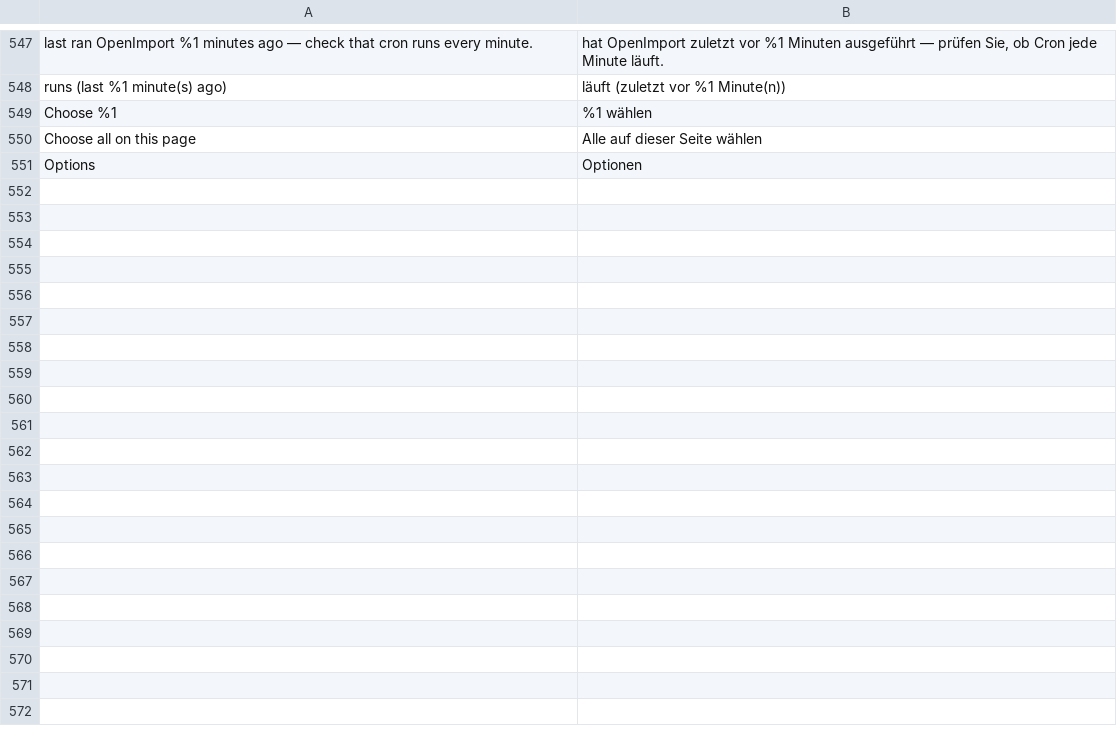
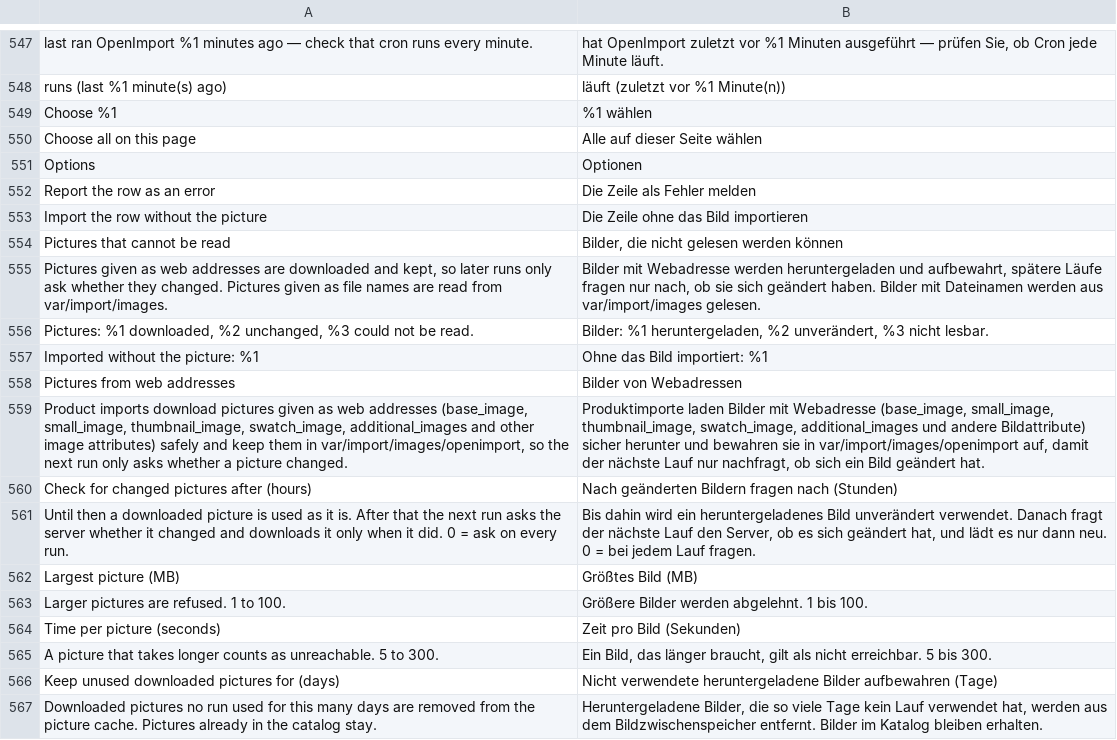
Before and after one commit to iranimij/openimport, a CSV file: i18n/de_DE.csv, drawn as a sheet; only a part is shown, gaps mark what is left out.

```diff
--- a/i18n/de_DE.csv
+++ b/i18n/de_DE.csv
@@ -551 +551,17 @@
 "Options","Optionen"
+"Report the row as an error","Die Zeile als Fehler melden"
+"Import the row without the picture","Die Zeile ohne das Bild importieren"
+"Pictures that cannot be read","Bilder, die nicht gelesen werden können"
+"Pictures given as web addresses are downloaded and kept, so later runs only ask whether they changed. Pictures given as file names are read from var/import/images.","Bilder mit Webadresse werden heruntergeladen und aufbewahrt, spätere Läufe fragen nur nach, ob sie sich geändert haben. Bilder mit Dateinamen werden aus var/import/images gelesen."
+"Pictures: %1 downloaded, %2 unchanged, %3 could not be read.","Bilder: %1 heruntergeladen, %2 unverändert, %3 nicht lesbar."
+"Imported without the picture: %1","Ohne das Bild importiert: %1"
+"Pictures from web addresses","Bilder von Webadressen"
+"Product imports download pictures given as web addresses (base_image, small_image, thumbnail_image, swatch_image, additional_images and other image attributes) safely and keep them in var/import/images/openimport, so the next run only asks whether a picture changed.","Produktimporte laden Bilder mit Webadresse (base_image, small_image, thumbnail_image, swatch_image, additional_images und andere Bildattribute) sicher herunter und bewahren sie in var/import/images/openimport auf, damit der nächste Lauf nur nachfragt, ob sich ein Bild geändert hat."
+"Check for changed pictures after (hours)","Nach geänderten Bildern fragen nach (Stunden)"
+"Until then a downloaded picture is used as it is. After that the next run asks the server whether it changed and downloads it only when it did. 0 = ask on every run.","Bis dahin wird ein heruntergeladenes Bild unverändert verwendet. Danach fragt der nächste Lauf den Server, ob es sich geändert hat, und lädt es nur dann neu. 0 = bei jedem Lauf fragen."
+"Largest picture (MB)","Größtes Bild (MB)"
+"Larger pictures are refused. 1 to 100.","Größere Bilder werden abgelehnt. 1 bis 100."
+"Time per picture (seconds)","Zeit pro Bild (Sekunden)"
+"A picture that takes longer counts as unreachable. 5 to 300.","Ein Bild, das länger braucht, gilt als nicht erreichbar. 5 bis 300."
+"Keep unused downloaded pictures for (days)","Nicht verwendete heruntergeladene Bilder aufbewahren (Tage)"
+"Downloaded pictures no run used for this many days are removed from the picture cache. Pictures already in the catalog stay.","Heruntergeladene Bilder, die so viele Tage kein Lauf verwendet hat, werden aus dem Bildzwischenspeicher entfernt. Bilder im Katalog bleiben erhalten."
```
Also changed, not shown: i18n/en_US.csv, 39 other files.
